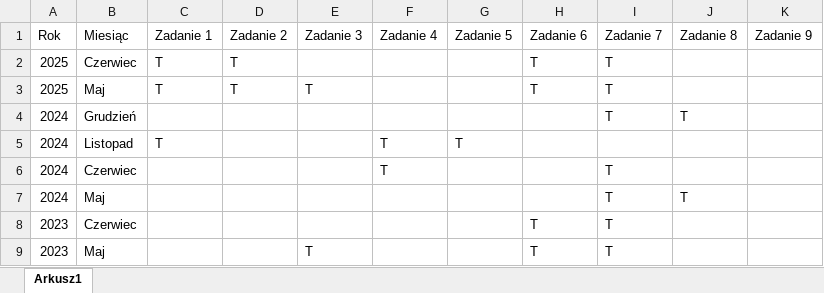
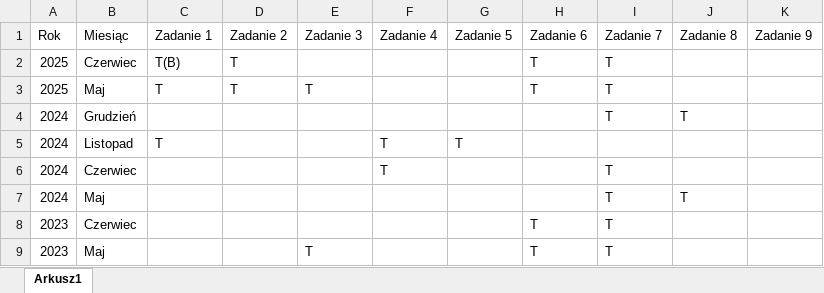
Before and after one commit to PLKeluj/Matury, an Excel workbook: Lista rozwiązań.xlsx, sheet Arkusz1, drawn as a sheet; only a part is shown; values as stored, in another font and other column widths than the file's, no borders; table styles not drawn; the diff names each change by its address in the sheet, - before the commit and + after, or states it on an @@ line.

Commit message:
Update Lista rozwiązań.xlsx

```diff
--- a/Lista rozwiązań.xlsx (sheet Arkusz1)
+++ b/Lista rozwiązań.xlsx (sheet Arkusz1)
-C2: T
+C2: T(B)
```
